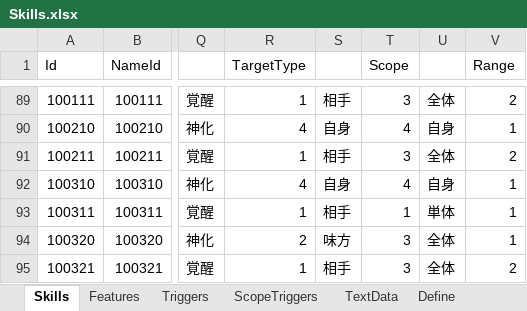
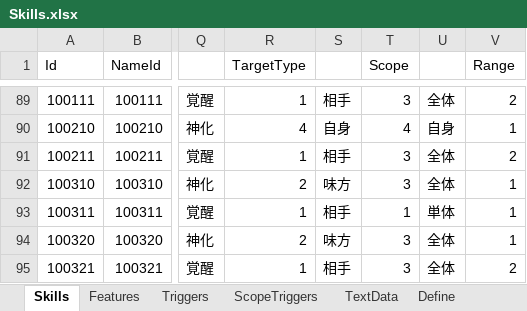
Before and after one commit to seedsclaft/unity, an Excel workbook: Assets/Data/Skills.xlsx, sheet Skills, drawn as a sheet; only a part is shown, gaps mark what is left out; values as stored, in another font and other column widths than the file's, no borders; the diff names each change by its address in the sheet, - before the commit and + after, or states it on an @@ line.

```diff
--- a/Assets/Data/Skills.xlsx (sheet Skills)
+++ b/Assets/Data/Skills.xlsx (sheet Skills)
-R92 (TargetType): 4
+R92 (TargetType): 2
-S92: 自身
+S92: 味方
-T92 (Scope): 4
+T92 (Scope): 3
-U92: 自身
+U92: 全体
```
Also changed, not shown: sheet TextData, sheet Features, Assets/Data/Actors.xlsx, Assets/Data/System.xlsx, 10 other files.
